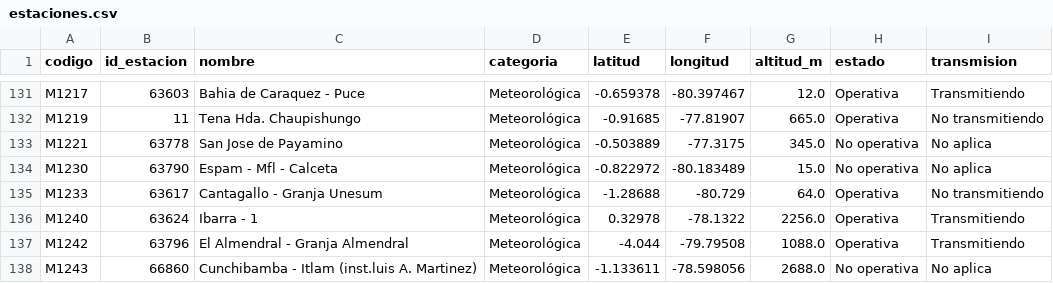
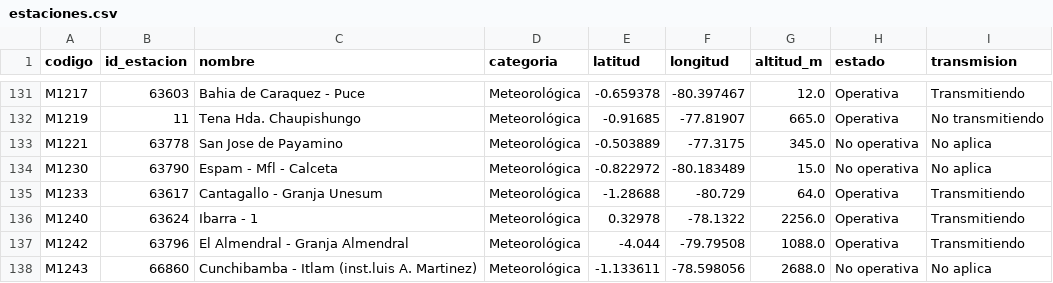
Before and after one commit to Hilary-Madelein/sati-archivo-lluvia, a CSV file: estaciones/estaciones.csv, drawn as a sheet; only a part is shown, gaps mark what is left out.

```diff
--- a/estaciones/estaciones.csv
+++ b/estaciones/estaciones.csv
@@ -134,3 +134,3 @@ M1221,63778,San Jose de Payamino,Meteorológica,-0.503889,-77.3175,345.0,No oper
 M1230,63790,Espam - Mfl - Calceta,Meteorológica,-0.822972,-80.183489,15.0,No operativa,No aplica
-M1233,63617,Cantagallo - Granja Unesum,Meteorológica,-1.28688,-80.729,64.0,Operativa,No transmitiendo
+M1233,63617,Cantagallo - Granja Unesum,Meteorológica,-1.28688,-80.729,64.0,Operativa,Transmitiendo
 M1240,63624,Ibarra - 1,Meteorológica,0.32978,-78.1322,2256.0,Operativa,Transmitiendo
```
Also changed, not shown: 1 other file.
